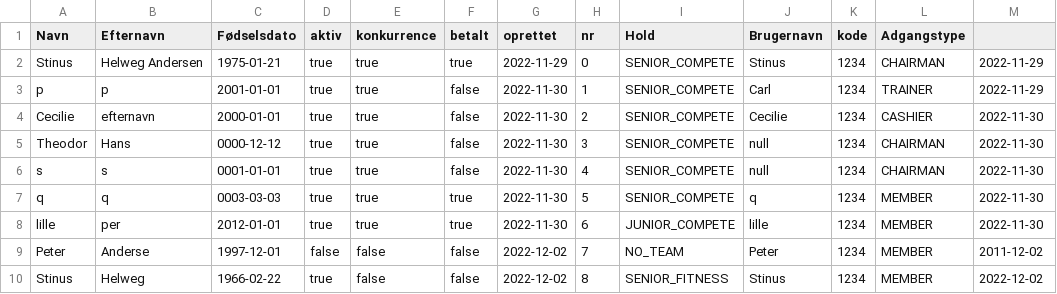
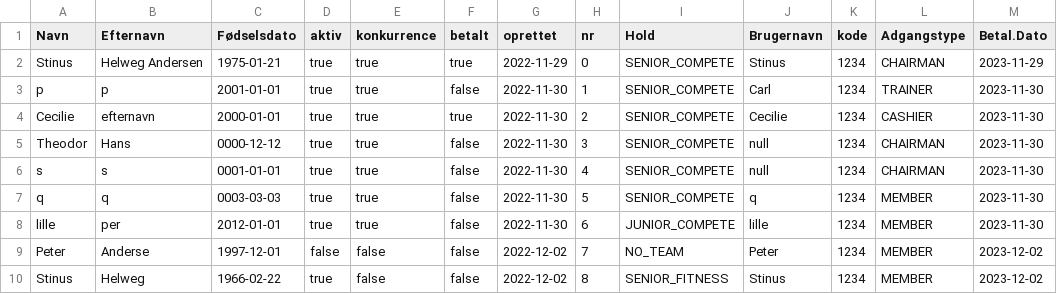
Before and after one commit to YmerA38/Delfinen, a CSV file: Data/memberDatabase.csv, drawn as a sheet.

Commit message:
in progess Tror det virker med betalingsliter

```diff
--- a/Data/memberDatabase.csv
+++ b/Data/memberDatabase.csv
@@ -1,10 +1,10 @@
-Navn,Efternavn,Fødselsdato,aktiv,konkurrence,betalt,oprettet,nr,Hold,Brugernavn,kode,Adgangstype
-Stinus,Helweg Andersen,1975-01-21,true,true,true,2022-11-29,0,SENIOR_COMPETE,Stinus,1234,CHAIRMAN,2022-11-29
-p,p,2001-01-01,true,true,false,2022-11-30,1,SENIOR_COMPETE,Carl,1234,TRAINER,2022-11-29
-Cecilie,efternavn,2000-01-01,true,true,false,2022-11-30,2,SENIOR_COMPETE,Cecilie,1234,CASHIER,2022-11-30
-Theodor,Hans,0000-12-12,true,true,false,2022-11-30,3,SENIOR_COMPETE,null,1234,CHAIRMAN,2022-11-30
-s,s,0001-01-01,true,true,false,2022-11-30,4,SENIOR_COMPETE,null,1234,CHAIRMAN,2022-11-30
-q,q,0003-03-03,true,true,true,2022-11-30,5,SENIOR_COMPETE,q,1234,MEMBER,2022-11-30
-lille,per,2012-01-01,true,true,true,2022-11-30,6,JUNIOR_COMPETE,lille,1234,MEMBER,2022-11-30
-Peter,Anderse,1997-12-01,false,false,false,2022-12-02,7,NO_TEAM,Peter,1234,MEMBER,2011-12-02
-Stinus,Helweg,1966-02-22,true,false,false,2022-12-02,8,SENIOR_FITNESS,Stinus,1234,MEMBER,2022-12-02
+Navn,Efternavn,Fødselsdato,aktiv,konkurrence,betalt,oprettet,nr,Hold,Brugernavn,kode,Adgangstype,Betal.Dato
+Stinus,Helweg Andersen,1975-01-21,true,true,true,2022-11-29,0,SENIOR_COMPETE,Stinus,1234,CHAIRMAN,2023-11-29
+p,p,2001-01-01,true,true,false,2022-11-30,1,SENIOR_COMPETE,Carl,1234,TRAINER,2023-11-30
+Cecilie,efternavn,2000-01-01,true,true,true,2022-11-30,2,SENIOR_COMPETE,Cecilie,1234,CASHIER,2023-11-30
+Theodor,Hans,0000-12-12,true,true,false,2022-11-30,3,SENIOR_COMPETE,null,1234,CHAIRMAN,2023-11-30
+s,s,0001-01-01,true,true,false,2022-11-30,4,SENIOR_COMPETE,null,1234,CHAIRMAN,2023-11-30
+q,q,0003-03-03,true,true,false,2022-11-30,5,SENIOR_COMPETE,q,1234,MEMBER,2023-11-30
+lille,per,2012-01-01,true,true,false,2022-11-30,6,JUNIOR_COMPETE,lille,1234,MEMBER,2023-11-30
+Peter,Anderse,1997-12-01,false,false,false,2022-12-02,7,NO_TEAM,Peter,1234,MEMBER,2023-12-02
+Stinus,Helweg,1966-02-22,true,false,false,2022-12-02,8,SENIOR_FITNESS,Stinus,1234,MEMBER,2023-12-02
```
Also changed, not shown: 12 other files.
